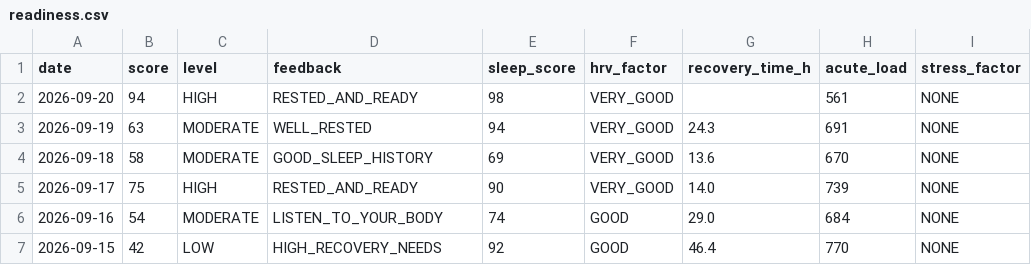
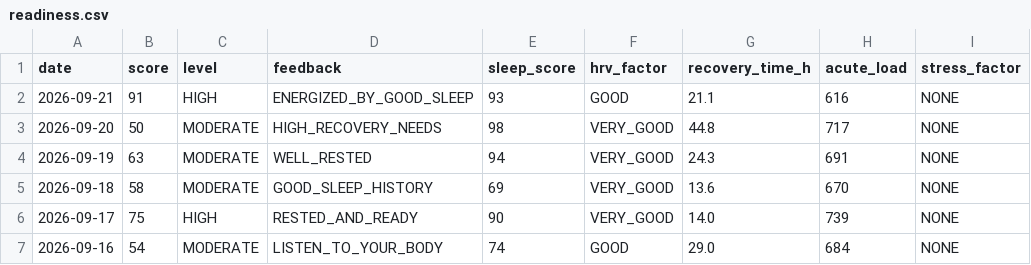
Before and after one commit to GeoffreyBian/train, a CSV file: data/readiness.csv, drawn as a sheet; only a part is shown; the shorter side is filled out with more unchanged rows.

```diff
--- a/data/readiness.csv
+++ b/data/readiness.csv
@@ -1,3 +1,4 @@
 date,score,level,feedback,sleep_score,hrv_factor,recovery_time_h,acute_load,stress_factor
-2026-09-20,94,HIGH,RESTED_AND_READY,98,VERY_GOOD,,561,NONE
+2026-09-21,91,HIGH,ENERGIZED_BY_GOOD_SLEEP,93,GOOD,21.1,616,NONE
+2026-09-20,50,MODERATE,HIGH_RECOVERY_NEEDS,98,VERY_GOOD,44.8,717,NONE
 2026-09-19,63,MODERATE,WELL_RESTED,94,VERY_GOOD,24.3,691,NONE
```
Also changed, not shown: data/activities.csv, data/daily.csv, 5 other files.
